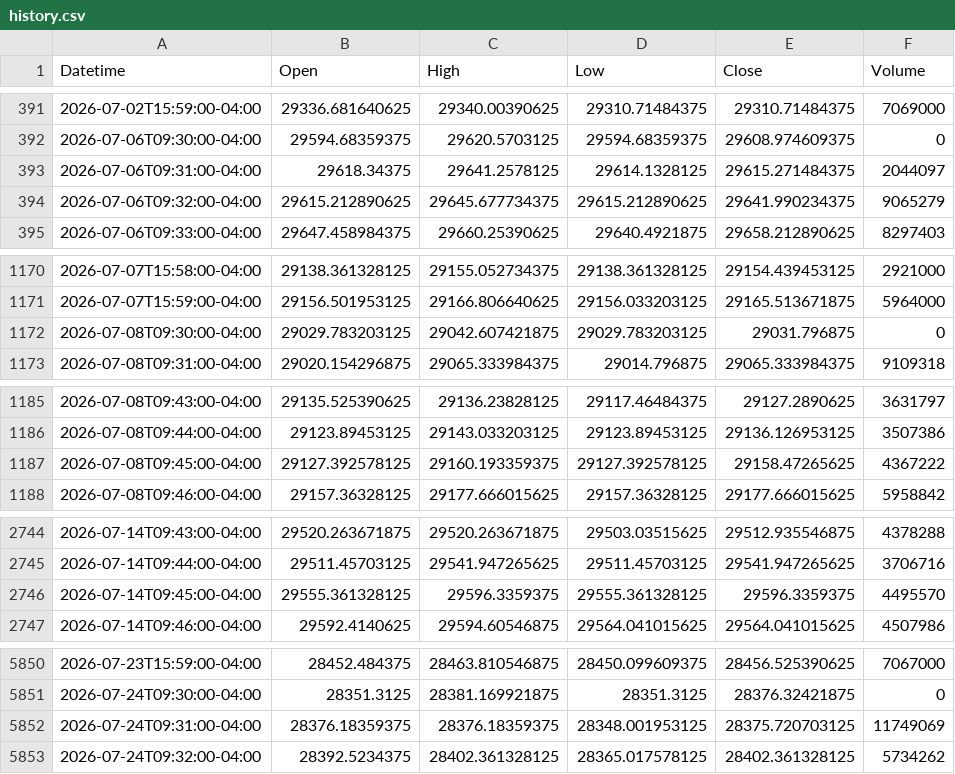
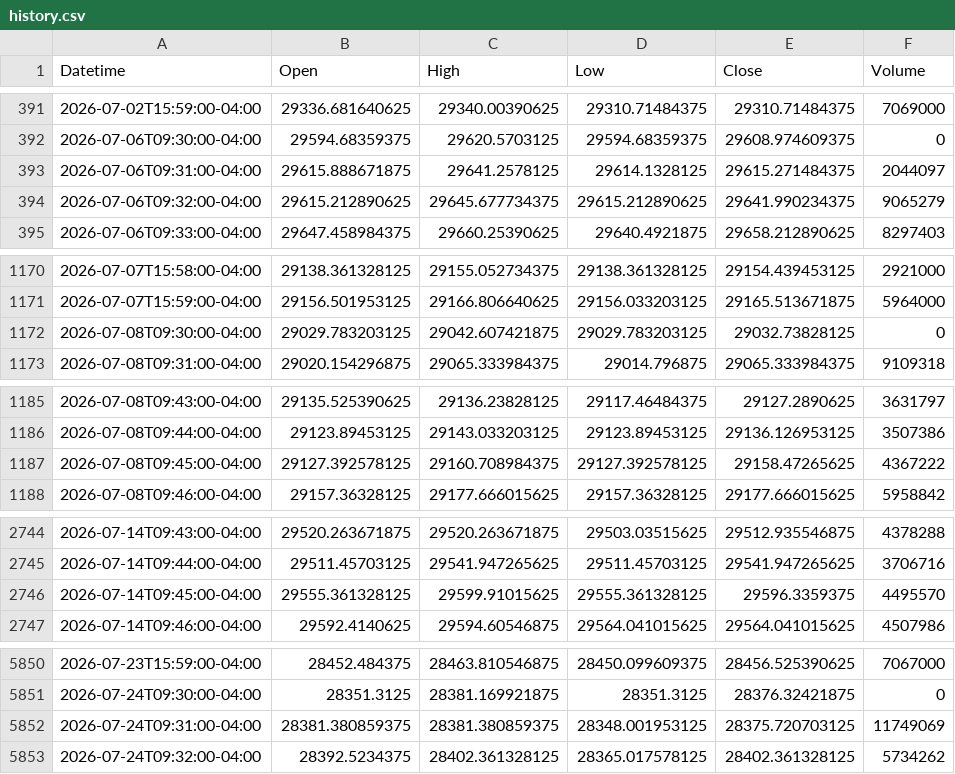
Before and after one commit to Chief-rich/nasdaq100-data, a CSV file: data/ndx_1m/history.csv, drawn as a sheet; only a part is shown, gaps mark what is left out; the diff covers the shown part only.

```diff
--- a/data/ndx_1m/history.csv
+++ b/data/ndx_1m/history.csv
@@ -392,3 +392,3 @@ Datetime,Open,High,Low,Close,Volume
 2026-07-06T09:30:00-04:00,29594.68359375,29620.5703125,29594.68359375,29608.974609375,0
-2026-07-06T09:31:00-04:00,29618.34375,29641.2578125,29614.1328125,29615.271484375,2044097
+2026-07-06T09:31:00-04:00,29615.888671875,29641.2578125,29614.1328125,29615.271484375,2044097
 2026-07-06T09:32:00-04:00,29615.212890625,29645.677734375,29615.212890625,29641.990234375,9065279
@@ -1171,3 +1171,3 @@ Datetime,Open,High,Low,Close,Volume
 2026-07-07T15:59:00-04:00,29156.501953125,29166.806640625,29156.033203125,29165.513671875,5964000
-2026-07-08T09:30:00-04:00,29029.783203125,29042.607421875,29029.783203125,29031.796875,0
+2026-07-08T09:30:00-04:00,29029.783203125,29042.607421875,29029.783203125,29032.73828125,0
 2026-07-08T09:31:00-04:00,29020.154296875,29065.333984375,29014.796875,29065.333984375,9109318
@@ -1186,3 +1186,3 @@ Datetime,Open,High,Low,Close,Volume
 2026-07-08T09:44:00-04:00,29123.89453125,29143.033203125,29123.89453125,29136.126953125,3507386
-2026-07-08T09:45:00-04:00,29127.392578125,29160.193359375,29127.392578125,29158.47265625,4367222
+2026-07-08T09:45:00-04:00,29127.392578125,29160.708984375,29127.392578125,29158.47265625,4367222
 2026-07-08T09:46:00-04:00,29157.36328125,29177.666015625,29157.36328125,29177.666015625,5958842
@@ -2745,3 +2745,3 @@ Datetime,Open,High,Low,Close,Volume
 2026-07-14T09:44:00-04:00,29511.45703125,29541.947265625,29511.45703125,29541.947265625,3706716
-2026-07-14T09:45:00-04:00,29555.361328125,29596.3359375,29555.361328125,29596.3359375,4495570
+2026-07-14T09:45:00-04:00,29555.361328125,29599.91015625,29555.361328125,29596.3359375,4495570
 2026-07-14T09:46:00-04:00,29592.4140625,29594.60546875,29564.041015625,29564.041015625,4507986
@@ -5851,3 +5851,3 @@ Datetime,Open,High,Low,Close,Volume
 2026-07-24T09:30:00-04:00,28351.3125,28381.169921875,28351.3125,28376.32421875,0
-2026-07-24T09:31:00-04:00,28376.18359375,28376.18359375,28348.001953125,28375.720703125,11749069
+2026-07-24T09:31:00-04:00,28381.380859375,28381.380859375,28348.001953125,28375.720703125,11749069
 2026-07-24T09:32:00-04:00,28392.5234375,28402.361328125,28365.017578125,28402.361328125,5734262
```
Also changed, not shown: 30 edited cells elsewhere in this file, data/nq_daily/history.csv, 14 other files.
